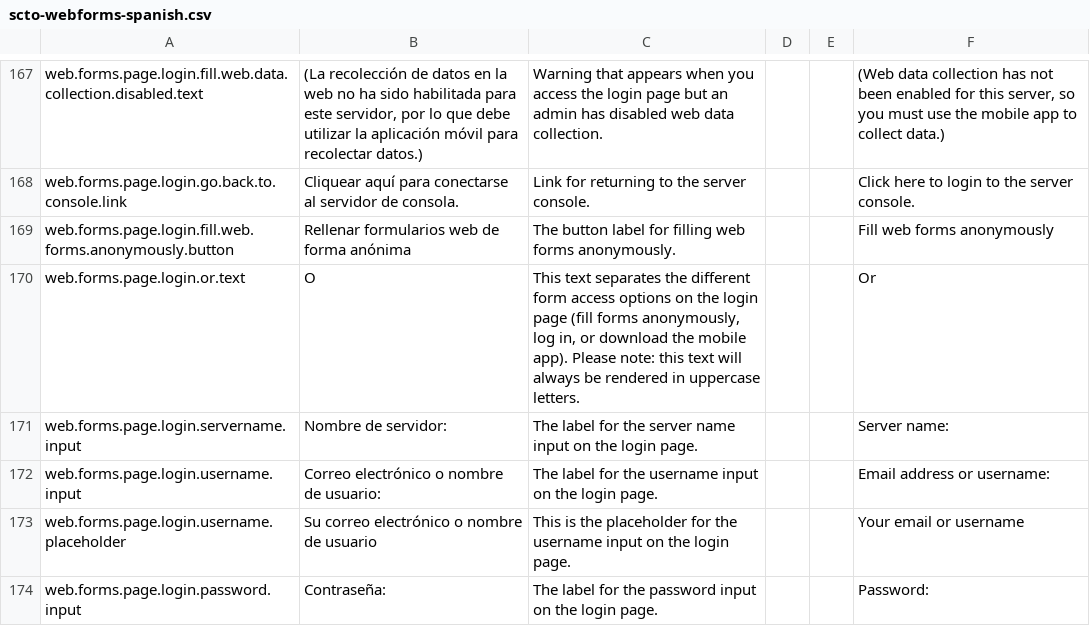
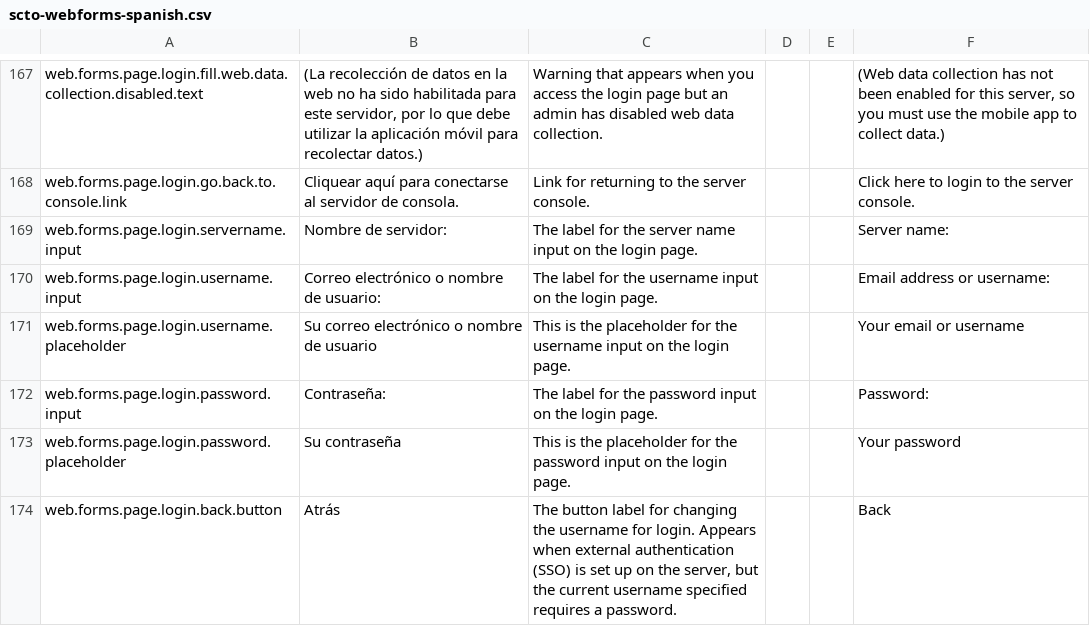
Before and after one commit to surveycto/translation-tables, a CSV file: webforms/scto-webforms-spanish.csv, drawn as a sheet; only a part is shown, gaps mark what is left out; the shorter side is filled out with more unchanged rows; the diff names each change by its address in the sheet, - before the commit and + after, or states it on an @@ line.

```diff
--- a/webforms/scto-webforms-spanish.csv
+++ b/webforms/scto-webforms-spanish.csv
-row 169: web.forms.page.login.fill.web.forms.anonymously.button | Rellenar formularios web de forma anónima | The button label for filling web forms anonymously. |  |  | Fill web forms anonymously
-row 170: web.forms.page.login.or.text | O | This text separates the different form access options on the login page (fill forms anonymously, log in, or download the mobile app). Please note: this text will always be rendered in uppercase letters. |  |  | Or
```
Also changed, not shown: webforms/scto-webforms-french.csv, webforms/scto-webforms-hindi.csv.
